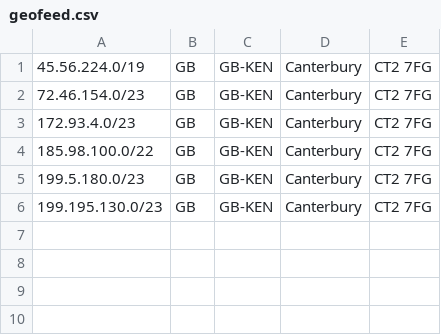
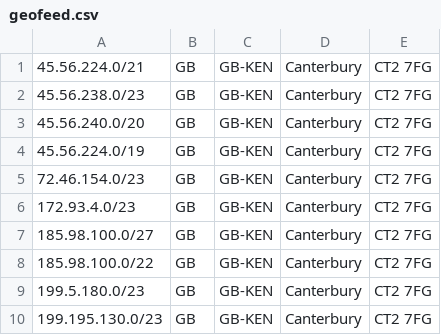
Before and after one commit to navarino/geofeed, a CSV file: geofeed.csv, drawn as a sheet.

Commit message:
Adding subnets location

```diff
--- a/geofeed.csv
+++ b/geofeed.csv
@@ -1 +1,4 @@
+45.56.224.0/21,GB,GB-KEN,Canterbury,CT2 7FG
+45.56.238.0/23,GB,GB-KEN,Canterbury,CT2 7FG
+45.56.240.0/20,GB,GB-KEN,Canterbury,CT2 7FG
 45.56.224.0/19,GB,GB-KEN,Canterbury,CT2 7FG
@@ -3,2 +6,3 @@
 172.93.4.0/23,GB,GB-KEN,Canterbury,CT2 7FG
+185.98.100.0/27,GB,GB-KEN,Canterbury,CT2 7FG
 185.98.100.0/22,GB,GB-KEN,Canterbury,CT2 7FG
```
